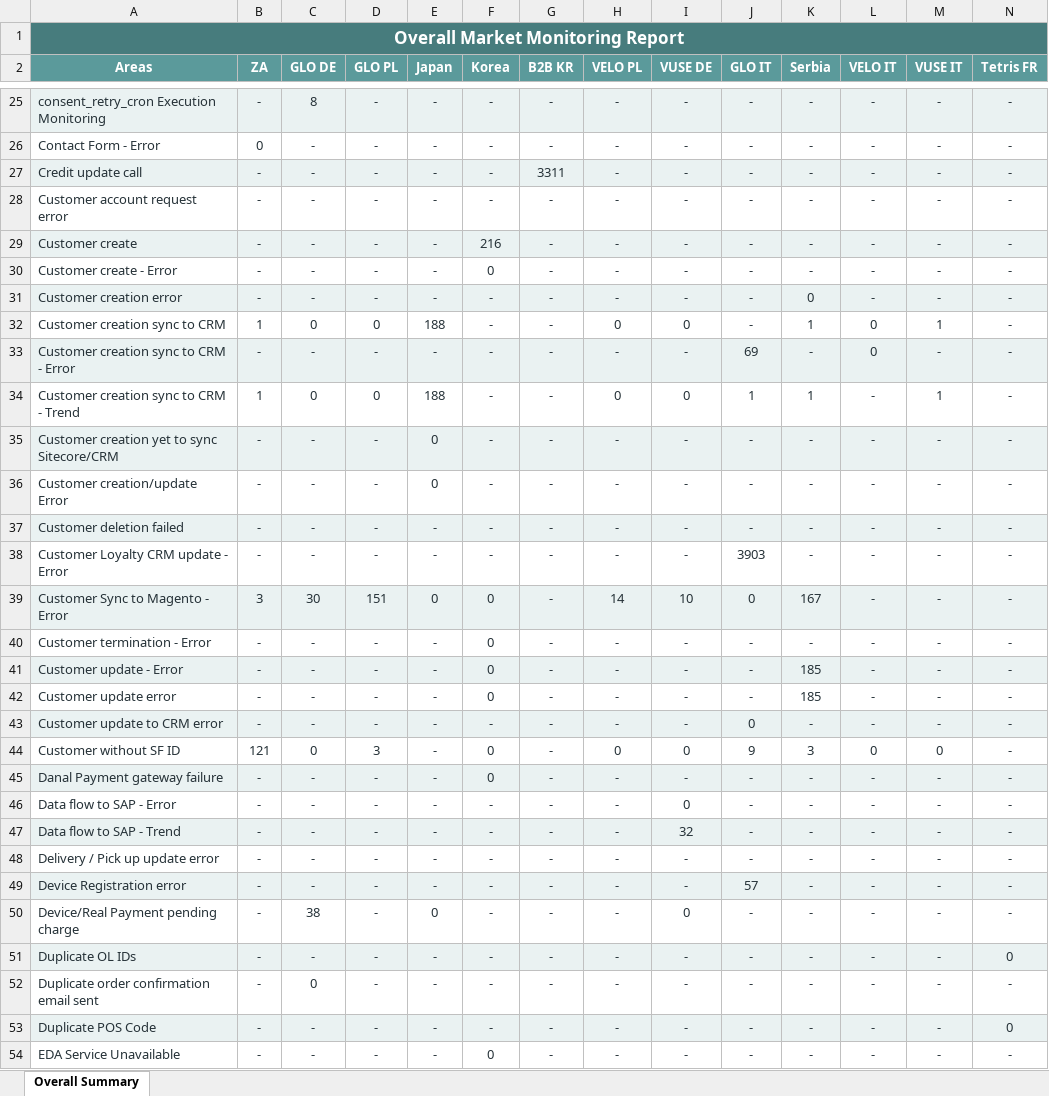
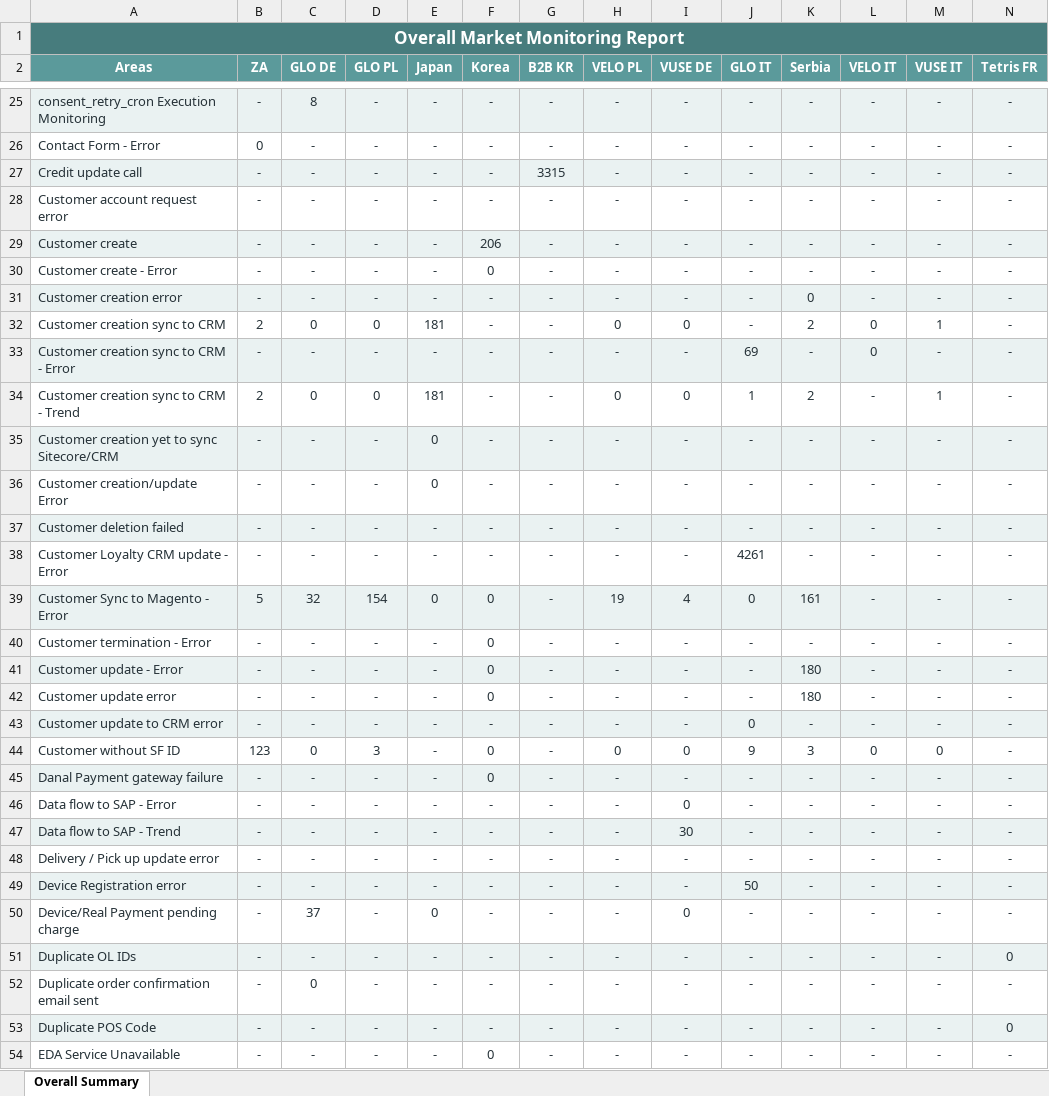
Before and after one commit to harko17/proactive, an Excel workbook: output/overall_report.xlsx, sheet Overall Summary, drawn as a sheet; only a part is shown, gaps mark what is left out; values as stored, in another font and other column widths than the file's, no borders; the diff covers the shown part only; the diff names each change by its address in the sheet, - before the commit and + after, or states it on an @@ line.

```diff
--- a/output/overall_report.xlsx (sheet Overall Summary)
+++ b/output/overall_report.xlsx (sheet Overall Summary)
-G27 (B2B KR): 3311
+G27 (B2B KR): 3315
-F29 (Korea): 216
+F29 (Korea): 206
-B32 (ZA): 1
+B32 (ZA): 2
-E32 (Japan): 188
+E32 (Japan): 181
-K32 (Serbia): 1
+K32 (Serbia): 2
-B34 (ZA): 1
+B34 (ZA): 2
-E34 (Japan): 188
+E34 (Japan): 181
-K34 (Serbia): 1
+K34 (Serbia): 2
-J38 (GLO IT): 3903
+J38 (GLO IT): 4261
-B39 (ZA): 3
+B39 (ZA): 5
-C39 (GLO DE): 30
+C39 (GLO DE): 32
-D39 (GLO PL): 151
+D39 (GLO PL): 154
-H39 (VELO PL): 14
+H39 (VELO PL): 19
-I39 (VUSE DE): 10
+I39 (VUSE DE): 4
-K39 (Serbia): 167
+K39 (Serbia): 161
-K41:K42 (Serbia): 185
+K41:K42 (Serbia): 180
-B44 (ZA): 121
+B44 (ZA): 123
-I47 (VUSE DE): 32
+I47 (VUSE DE): 30
-J49 (GLO IT): 57
+J49 (GLO IT): 50
-C50 (GLO DE): 38
+C50 (GLO DE): 37
```
Also changed, not shown: 48 edited cells elsewhere in this sheet, output/glo-it.xlsx, output/glo-pl.xlsx, 12 other files.
